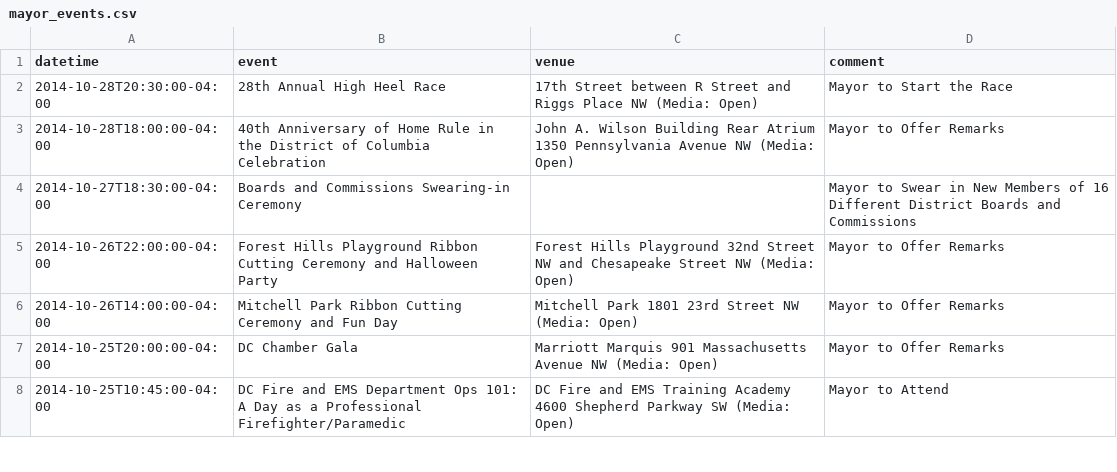
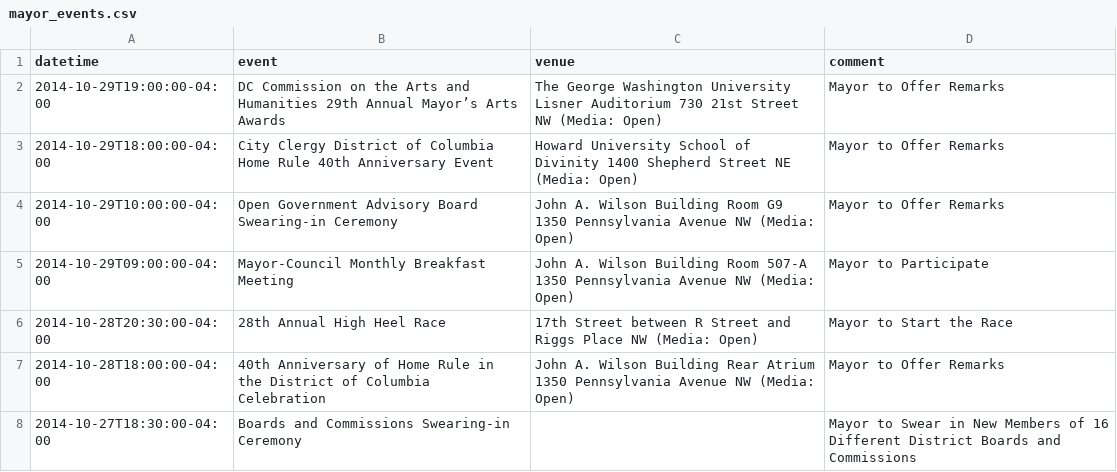
Before and after one commit to ajschumacher/dc_mayor_schedule, a CSV file: data/mayor_events.csv, drawn as a sheet; only a part is shown; the shorter side is filled out with more unchanged rows; the diff names each change by its address in the sheet, - before the commit and + after, or states it on an @@ line.

```diff
--- a/data/mayor_events.csv
+++ b/data/mayor_events.csv
+row 2: 2014-10-29T19:00:00-04:00 | DC Commission on the Arts and Humanities 29th Annual Mayor’s Arts Awards | The George Washington University Lisner Auditorium 730 21st Street NW (Media: Open) | Mayor to Offer Remarks
+row 3: 2014-10-29T18:00:00-04:00 | City Clergy District of Columbia Home Rule 40th Anniversary Event | Howard University School of Divinity 1400 Shepherd Street NE (Media: Open) | Mayor to Offer Remarks
+row 4: 2014-10-29T10:00:00-04:00 | Open Government Advisory Board Swearing-in Ceremony | John A. Wilson Building Room G9 1350 Pennsylvania Avenue NW (Media: Open) | Mayor to Offer Remarks
+row 5: 2014-10-29T09:00:00-04:00 | Mayor-Council Monthly Breakfast Meeting | John A. Wilson Building Room 507-A 1350 Pennsylvania Avenue NW (Media: Open) | Mayor to Participate
```
Also changed, not shown: 1 other file.
